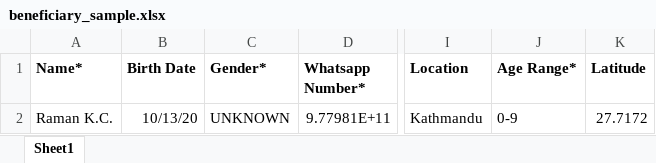
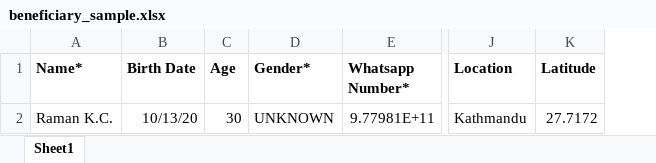
Before and after one commit to rahataid/rahat-ui, an Excel workbook: apps/rahat-ui/public/files/beneficiary_sample.xlsx, sheet Sheet1, drawn as a sheet; only a part is shown, gaps mark what is left out; values as stored, in another font and other column widths than the file's, no borders; removed rows and columns are numbered as before the commit, all else as after; the diff names each change by its address in the sheet, - before the commit and + after, or states it on an @@ line.

Commit message:
sample change

```diff
--- a/apps/rahat-ui/public/files/beneficiary_sample.xlsx (sheet Sheet1)
+++ b/apps/rahat-ui/public/files/beneficiary_sample.xlsx (sheet Sheet1)
+column C (Age), row 2: 30
-column J (Age Range*), row 2: 0-9
```
